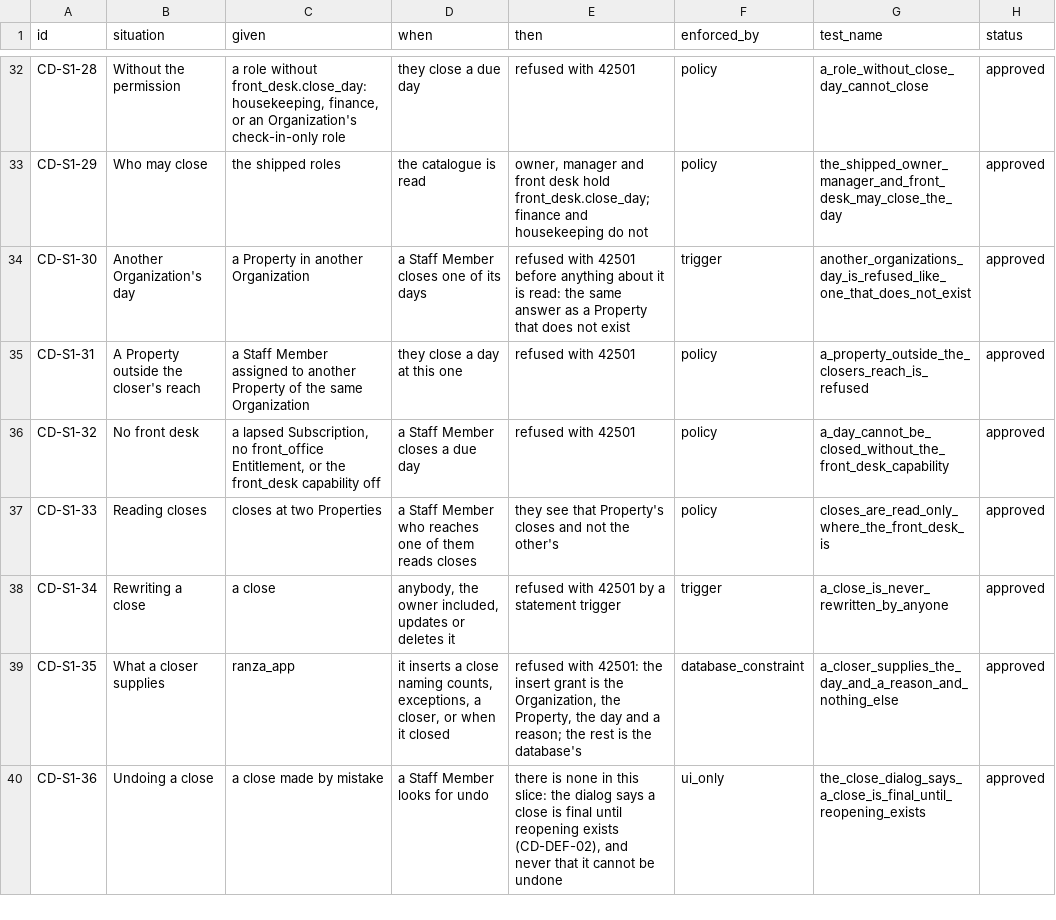
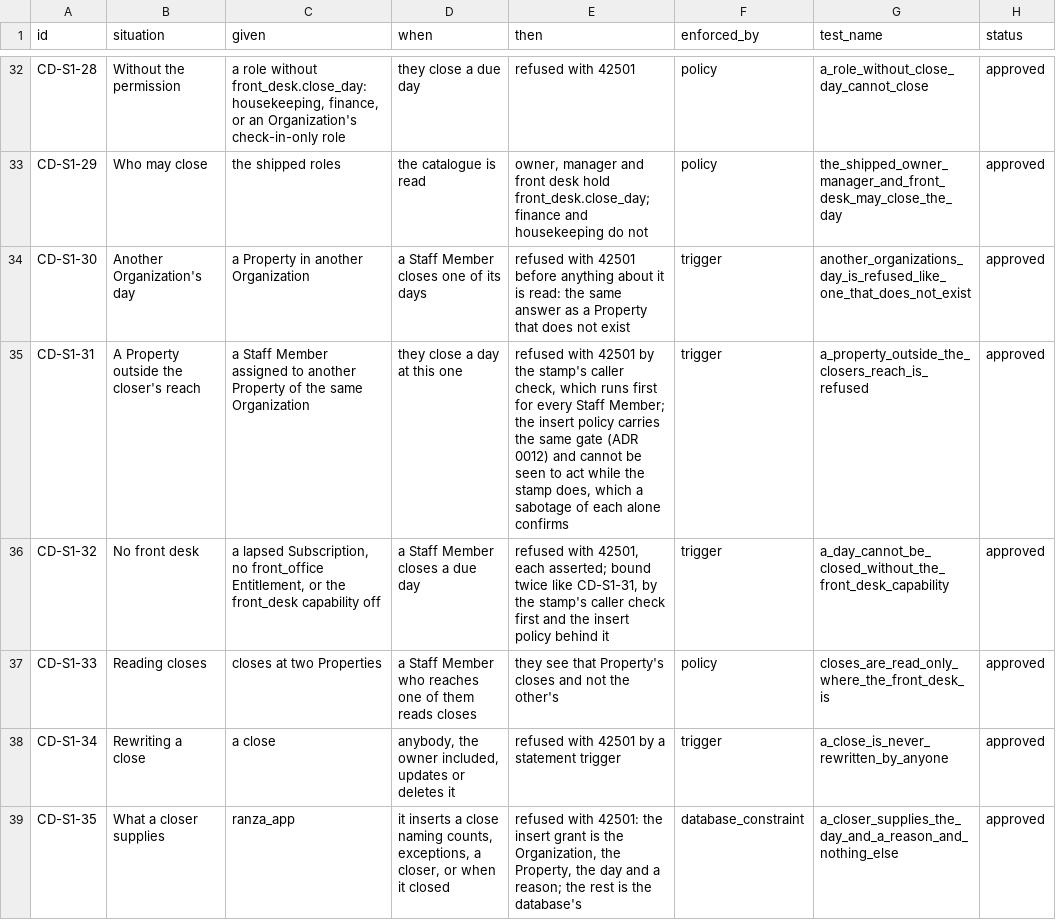
Before and after one commit to prizic/ranza, a CSV file: docs/features/close-the-day/edge-cases.csv, drawn as a sheet; only a part is shown, gaps mark what is left out; the shorter side is filled out with more unchanged rows.

Commit message:
fix(close-the-day): the gaps a completion check found
A reason is measured in characters, as char_length measures it, so two
characters outside the basic plane are refused as too short rather than
reported as items left open. The dialog's refusal copy says to dismiss the
dialog, not to close it, and the dialog's form lives inside its content so
each opening starts clean.

Tests for the rows that named more than they asserted: an Organization's own
check-in-only role, a lapsed Subscription and an unbought front desk (pgTAP),
a viewer without close_day and the character count (integration), and the
screen rendered in three languages (unit). The reach and commercial gates are
held twice, by the stamp and the policy; a sabotage of each alone stays green
and of both goes red, which the rows now say.

ADR 0022 is amended, the reservations and stays changelogs record RZ001 and
the new trigger, and the handover table has its close-day row.

```diff
--- a/docs/features/close-the-day/edge-cases.csv
+++ b/docs/features/close-the-day/edge-cases.csv
@@ -34,4 +34,4 @@ CD-S1-29,Who may close,the shipped roles,the catalogue is read,"owner, manager a
 CD-S1-30,Another Organization's day,a Property in another Organization,a Staff Member closes one of its days,refused with 42501 before anything about it is read: the same answer as a Property that does not exist,trigger,another_organizations_day_is_refused_like_one_that_does_not_exist,approved
-CD-S1-31,A Property outside the closer's reach,a Staff Member assigned to another Property of the same Organization,they close a day at this one,refused with 42501,policy,a_property_outside_the_closers_reach_is_refused,approved
-CD-S1-32,No front desk,"a lapsed Subscription, no front_office Entitlement, or the front_desk capability off",a Staff Member closes a due day,refused with 42501,policy,a_day_cannot_be_closed_without_the_front_desk_capability,approved
+CD-S1-31,A Property outside the closer's reach,a Staff Member assigned to another Property of the same Organization,they close a day at this one,"refused with 42501 by the stamp's caller check, which runs first for every Staff Member; the insert policy carries the same gate (ADR 0012) and cannot be seen to act while the stamp does, which a sabotage of each alone confirms",trigger,a_property_outside_the_closers_reach_is_refused,approved
+CD-S1-32,No front desk,"a lapsed Subscription, no front_office Entitlement, or the front_desk capability off",a Staff Member closes a due day,"refused with 42501, each asserted; bound twice like CD-S1-31, by the stamp's caller check first and the insert policy behind it",trigger,a_day_cannot_be_closed_without_the_front_desk_capability,approved
 CD-S1-33,Reading closes,closes at two Properties,a Staff Member who reaches one of them reads closes,they see that Property's closes and not the other's,policy,closes_are_read_only_where_the_front_desk_is,approved
```
Also changed, not shown: 10 other files.
